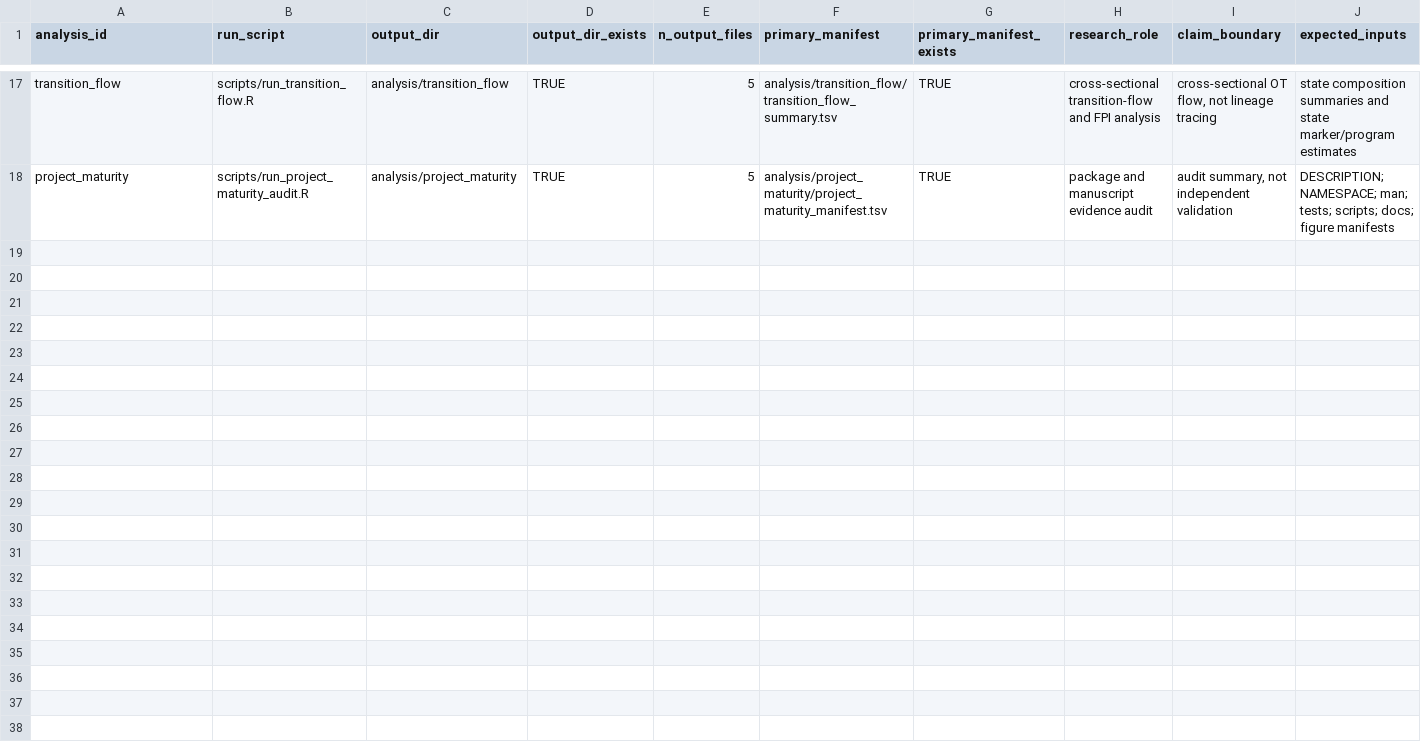
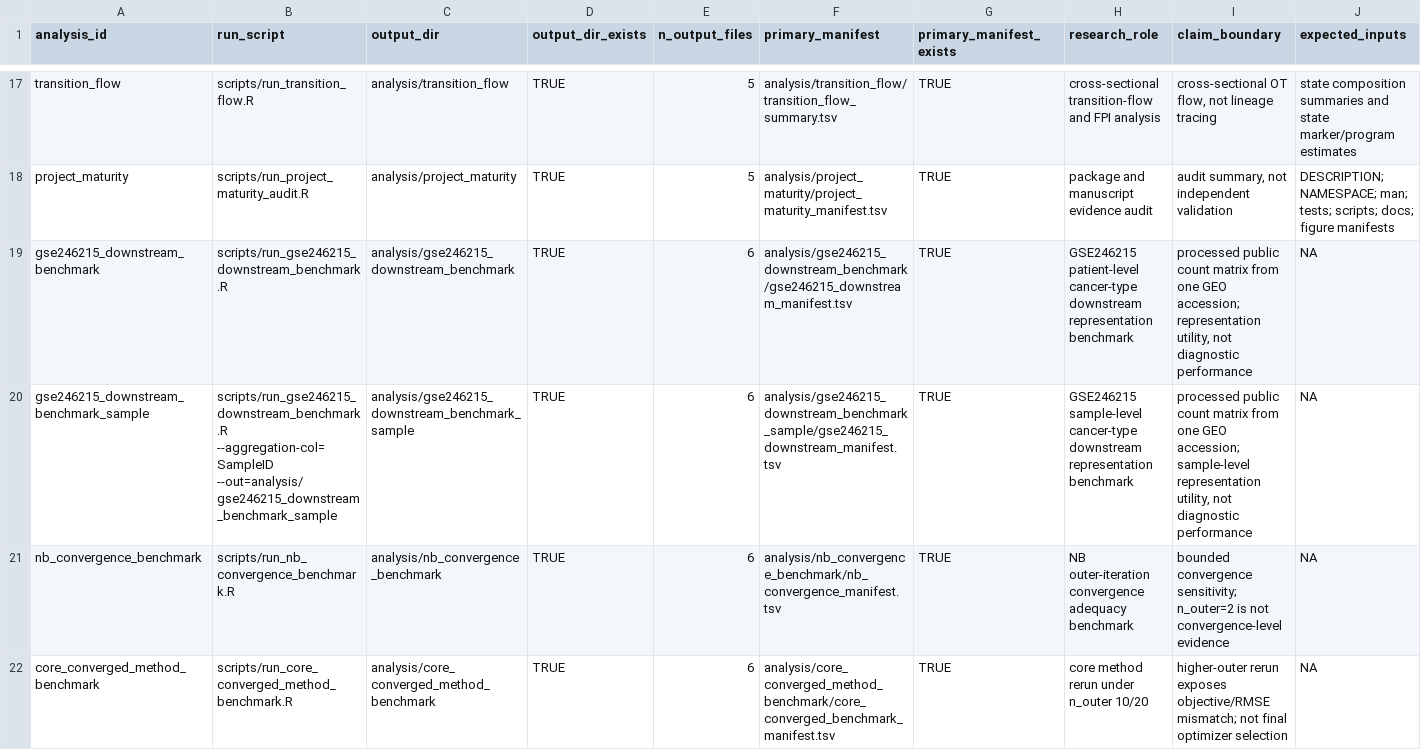
Before and after one commit to jiangcongxin/FibroDynMix, a TSV file: analysis/runtime_lock/heavy_analysis_io.tsv, drawn as a sheet; only a part is shown, gaps mark what is left out; rows hold the shown columns only; the diff names each change by its address in the sheet, - before the commit and + after, or states it on an @@ line.

```diff
--- a/analysis/runtime_lock/heavy_analysis_io.tsv
+++ b/analysis/runtime_lock/heavy_analysis_io.tsv
+row 19: gse246215_downstream_benchmark | scripts/run_gse246215_downstream_benchmark.R | analysis/gse246215_downstream_benchmark | TRUE | 6 | analysis/gse246215_downstream_benchmark/gse246215_downstream_manifest.tsv | TRUE | GSE246215 patient-level cancer-type downstream representation benchmark | processed public count matrix from one GEO accession; representation utility, not diagnostic performance | NA
+row 20: gse246215_downstream_benchmark_sample | scripts/run_gse246215_downstream_benchmark.R --aggregation-col=SampleID --out=analysis/gse246215_downstream_benchmark_sample | analysis/gse246215_downstream_benchmark_sample | TRUE | 6 | analysis/gse246215_downstream_benchmark_sample/gse246215_downstream_manifest.tsv | TRUE | GSE246215 sample-level cancer-type downstream representation benchmark | processed public count matrix from one GEO accession; sample-level representation utility, not diagnostic performance | NA
+row 21: nb_convergence_benchmark | scripts/run_nb_convergence_benchmark.R | analysis/nb_convergence_benchmark | TRUE | 6 | analysis/nb_convergence_benchmark/nb_convergence_manifest.tsv | TRUE | NB outer-iteration convergence adequacy benchmark | bounded convergence sensitivity; n_outer=2 is not convergence-level evidence | NA
+row 22: core_converged_method_benchmark | scripts/run_core_converged_method_benchmark.R | analysis/core_converged_method_benchmark | TRUE | 6 | analysis/core_converged_method_benchmark/core_converged_benchmark_manifest.tsv | TRUE | core method rerun under n_outer 10/20 | higher-outer rerun exposes objective/RMSE mismatch; not final optimizer selection | NA
```
Also changed, not shown: analysis/project_maturity/figure_claim_matrix.tsv, analysis/project_maturity/manuscript_evidence_matrix.tsv, 22 other files.
